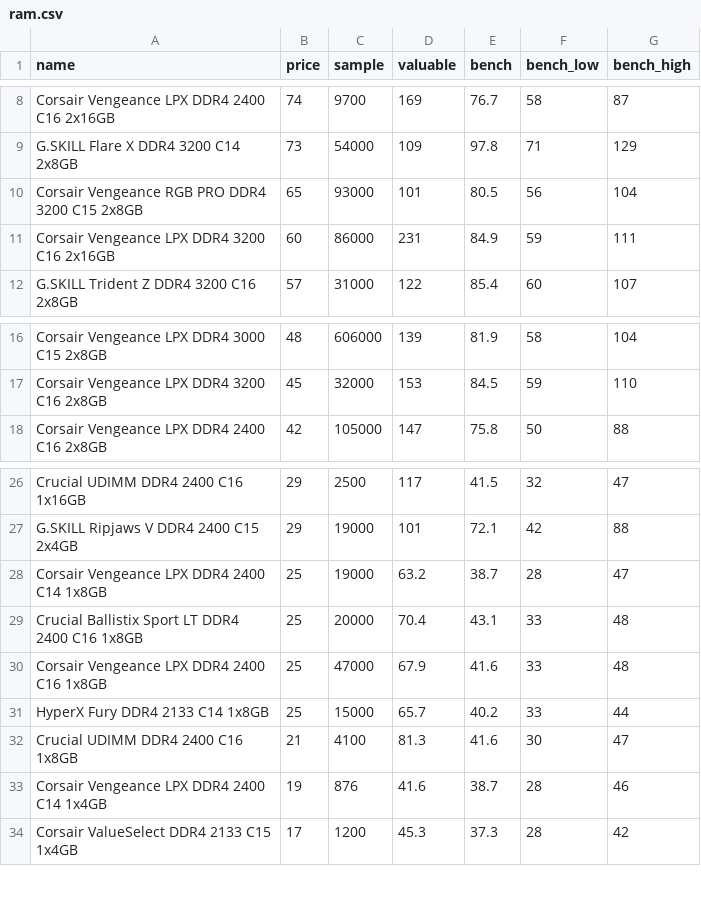
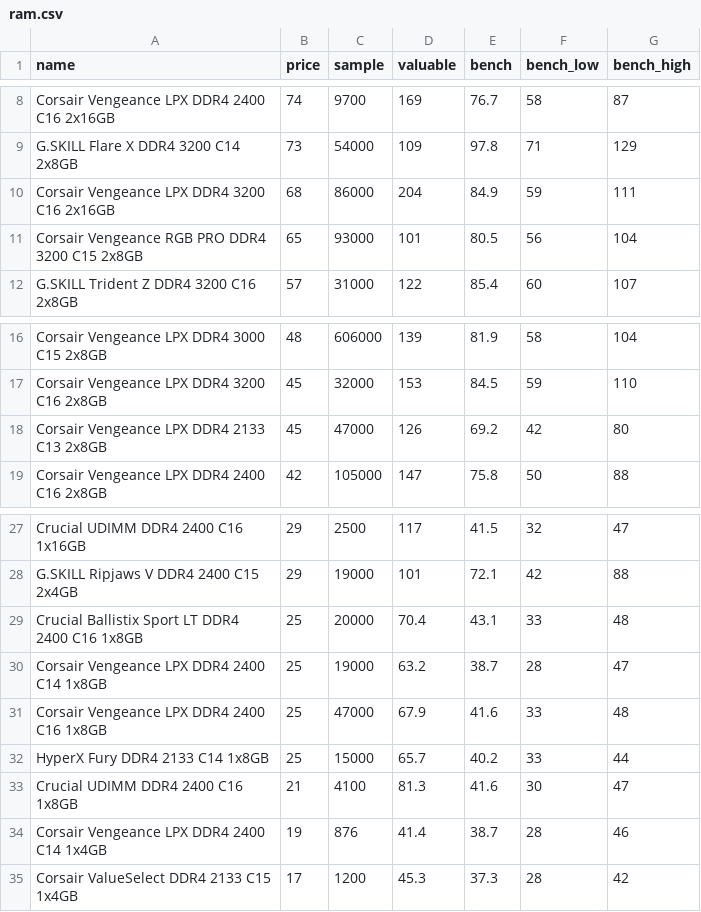
Before and after one commit to ShaokangJiang/CSE-203B-crapping, a CSV file: data/ram.csv, drawn as a sheet; only a part is shown, gaps mark what is left out.

```diff
--- a/data/ram.csv
+++ b/data/ram.csv
@@ -9,4 +9,4 @@ Corsair Vengeance LPX DDR4 2400 C16 2x16GB,74,9700,169,76.7,58,87
 G.SKILL Flare X DDR4 3200 C14 2x8GB,73,54000,109,97.8,71,129
+Corsair Vengeance LPX DDR4 3200 C16 2x16GB,68,86000,204,84.9,59,111
 Corsair Vengeance RGB PRO DDR4 3200 C15 2x8GB,65,93000,101,80.5,56,104
-Corsair Vengeance LPX DDR4 3200 C16 2x16GB,60,86000,231,84.9,59,111
 G.SKILL Trident Z DDR4 3200 C16 2x8GB,57,31000,122,85.4,60,107
@@ -17,2 +17,3 @@ Corsair Vengeance LPX DDR4 3000 C15 2x8GB,48,606000,139,81.9,58,104
 Corsair Vengeance LPX DDR4 3200 C16 2x8GB,45,32000,153,84.5,59,110
+Corsair Vengeance LPX DDR4 2133 C13 2x8GB,45,47000,126,69.2,42,80
 Corsair Vengeance LPX DDR4 2400 C16 2x8GB,42,105000,147,75.8,50,88
@@ -27,4 +28,4 @@ Crucial UDIMM DDR4 2400 C16 1x16GB,29,2500,117,41.5,32,47
 G.SKILL Ripjaws V DDR4 2400 C15 2x4GB,29,19000,101,72.1,42,88
+Crucial Ballistix Sport LT DDR4 2400 C16 1x8GB,25,20000,70.4,43.1,33,48
 Corsair Vengeance LPX DDR4 2400 C14 1x8GB,25,19000,63.2,38.7,28,47
-Crucial Ballistix Sport LT DDR4 2400 C16 1x8GB,25,20000,70.4,43.1,33,48
 Corsair Vengeance LPX DDR4 2400 C16 1x8GB,25,47000,67.9,41.6,33,48
@@ -32,3 +33,3 @@ HyperX Fury DDR4 2133 C14 1x8GB,25,15000,65.7,40.2,33,44
 Crucial UDIMM DDR4 2400 C16 1x8GB,21,4100,81.3,41.6,30,47
-Corsair Vengeance LPX DDR4 2400 C14 1x4GB,19,876,41.6,38.7,28,46
+Corsair Vengeance LPX DDR4 2400 C14 1x4GB,19,876,41.4,38.7,28,46
 Corsair ValueSelect DDR4 2133 C15 1x4GB,17,1200,45.3,37.3,28,42
```
Also changed, not shown: data/cpu.csv, data/gpu.csv, 2 other files.
